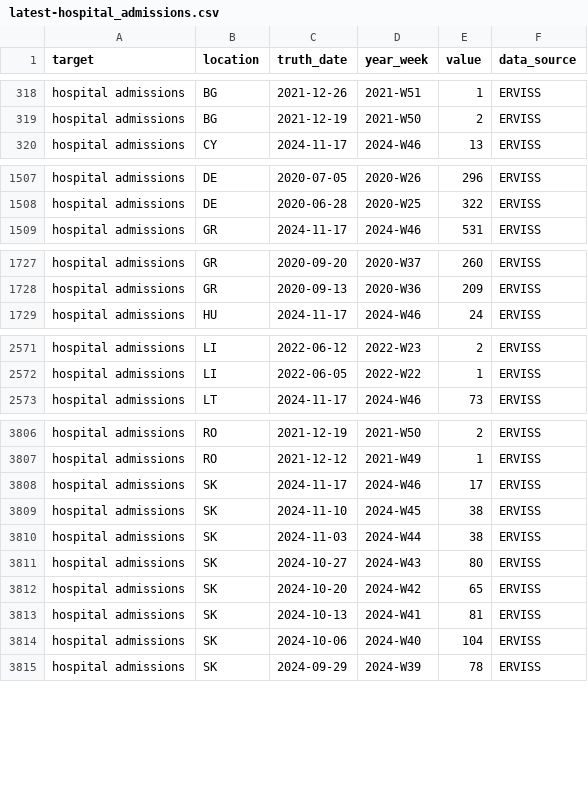
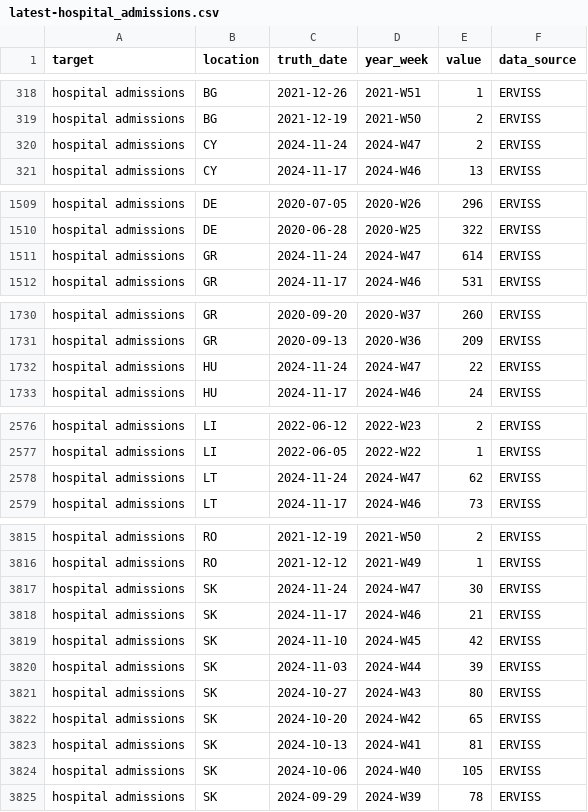
Before and after one commit to vinkenoogm/RespiCast-Covid19, a CSV file: target-data/latest-hospital_admissions.csv, drawn as a sheet; only a part is shown, gaps mark what is left out; the diff covers the shown part only.

```diff
--- a/target-data/latest-hospital_admissions.csv
+++ b/target-data/latest-hospital_admissions.csv
@@ -319,2 +319,3 @@ hospital admissions,BG,2021-12-26,2021-W51,1,ERVISS
 hospital admissions,BG,2021-12-19,2021-W50,2,ERVISS
+hospital admissions,CY,2024-11-24,2024-W47,2,ERVISS
 hospital admissions,CY,2024-11-17,2024-W46,13,ERVISS
@@ -1508,2 +1510,3 @@ hospital admissions,DE,2020-07-05,2020-W26,296,ERVISS
 hospital admissions,DE,2020-06-28,2020-W25,322,ERVISS
+hospital admissions,GR,2024-11-24,2024-W47,614,ERVISS
 hospital admissions,GR,2024-11-17,2024-W46,531,ERVISS
@@ -1728,2 +1731,3 @@ hospital admissions,GR,2020-09-20,2020-W37,260,ERVISS
 hospital admissions,GR,2020-09-13,2020-W36,209,ERVISS
+hospital admissions,HU,2024-11-24,2024-W47,22,ERVISS
 hospital admissions,HU,2024-11-17,2024-W46,24,ERVISS
@@ -2572,2 +2577,3 @@ hospital admissions,LI,2022-06-12,2022-W23,2,ERVISS
 hospital admissions,LI,2022-06-05,2022-W22,1,ERVISS
+hospital admissions,LT,2024-11-24,2024-W47,62,ERVISS
 hospital admissions,LT,2024-11-17,2024-W46,73,ERVISS
@@ -3807,5 +3816,6 @@ hospital admissions,RO,2021-12-19,2021-W50,2,ERVISS
 hospital admissions,RO,2021-12-12,2021-W49,1,ERVISS
-hospital admissions,SK,2024-11-17,2024-W46,17,ERVISS
-hospital admissions,SK,2024-11-10,2024-W45,38,ERVISS
-hospital admissions,SK,2024-11-03,2024-W44,38,ERVISS
+hospital admissions,SK,2024-11-24,2024-W47,30,ERVISS
+hospital admissions,SK,2024-11-17,2024-W46,21,ERVISS
+hospital admissions,SK,2024-11-10,2024-W45,42,ERVISS
+hospital admissions,SK,2024-11-03,2024-W44,39,ERVISS
 hospital admissions,SK,2024-10-27,2024-W43,80,ERVISS
@@ -3813,3 +3823,3 @@ hospital admissions,SK,2024-10-20,2024-W42,65,ERVISS
 hospital admissions,SK,2024-10-13,2024-W41,81,ERVISS
-hospital admissions,SK,2024-10-06,2024-W40,104,ERVISS
+hospital admissions,SK,2024-10-06,2024-W40,105,ERVISS
 hospital admissions,SK,2024-09-29,2024-W39,78,ERVISS
```
Also changed, not shown: 5 added rows and 42 edited cells elsewhere in this file.
